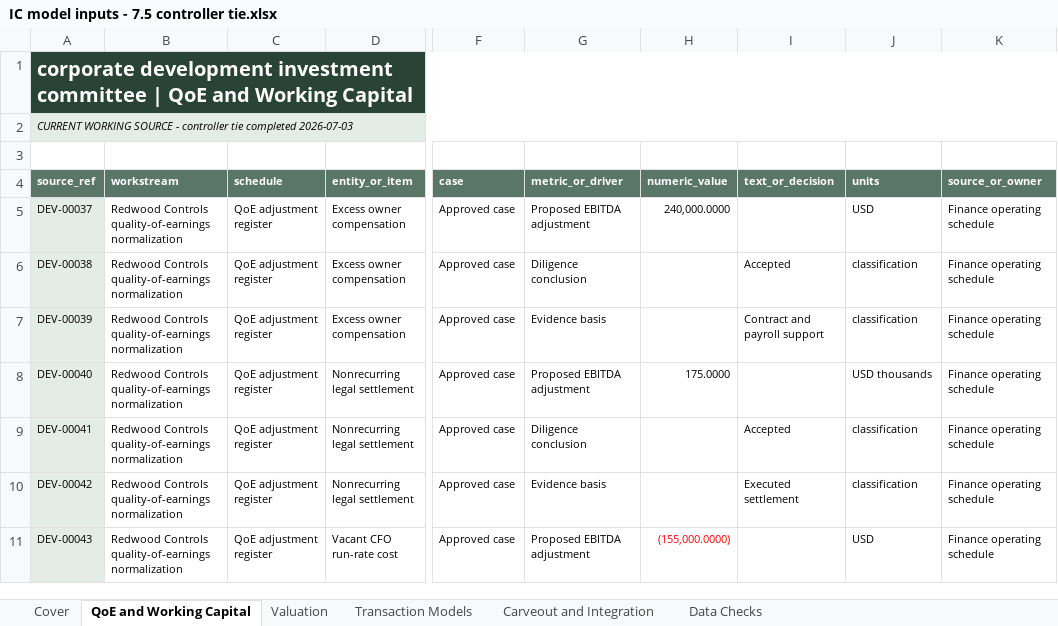
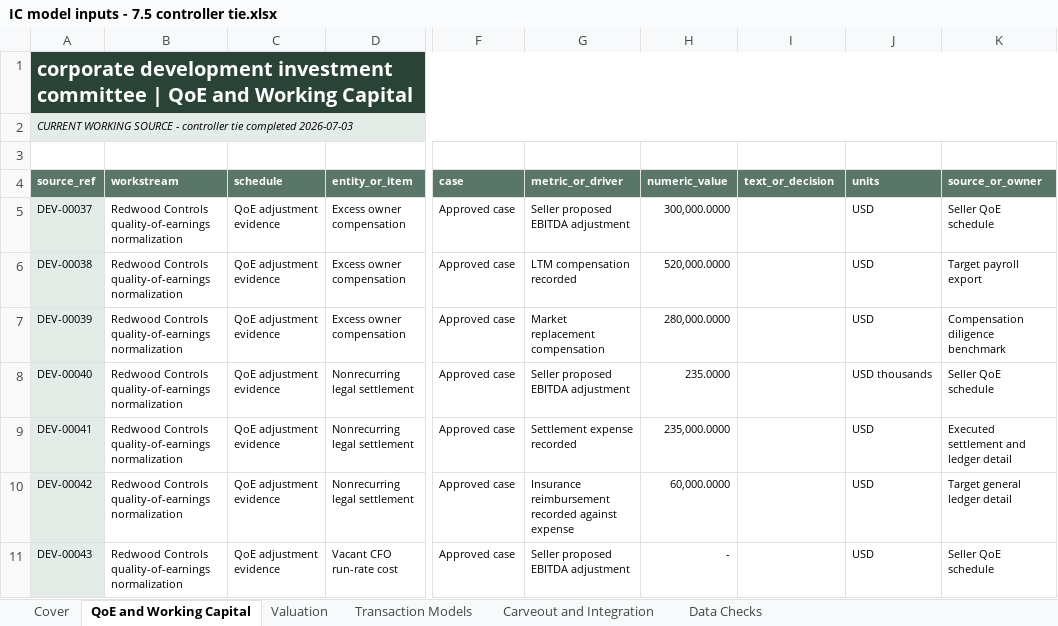
Before and after one commit to AAkashyap1/corporate-finance-environments, an Excel workbook: companies/alder-ridge/source-files/Shared/Finance/Corporate Development/Active analyses/IC model inputs - 7.5 controller tie.xlsx, sheet QoE and Working Capital, drawn as a sheet; only a part is shown, gaps mark what is left out; values as stored, in another font and other column widths than the file's, no borders; the diff covers the shown part only; the diff names each change by its address in the sheet, - before the commit and + after, or states it on an @@ line.

Commit message:
Improve Alder pilot tasks

```diff
--- a/companies/alder-ridge/source-files/Shared/Finance/Corporate Development/Active analyses/IC model inputs - 7.5 controller tie.xlsx (sheet QoE and Working Capital)
+++ b/companies/alder-ridge/source-files/Shared/Finance/Corporate Development/Active analyses/IC model inputs - 7.5 controller tie.xlsx (sheet QoE and Working Capital)
-C5:C11 (schedule): QoE adjustment register
+C5:C11 (schedule): QoE adjustment evidence
-G5 (metric_or_driver): Proposed EBITDA adjustment
+G5 (metric_or_driver): Seller proposed EBITDA adjustment
-H5 (numeric_value): 240,000.0000
+H5 (numeric_value): 300,000.0000
-K5 (source_or_owner): Finance operating schedule
+K5 (source_or_owner): Seller QoE schedule
-G6 (metric_or_driver): Diligence conclusion
+G6 (metric_or_driver): LTM compensation recorded
-H6 (numeric_value): (empty)
+H6 (numeric_value): 520,000.0000
-I6 (text_or_decision): Accepted
+I6 (text_or_decision): (empty)
-J6:J7 (units): classification
+J6:J7 (units): USD
-K6 (source_or_owner): Finance operating schedule
+K6 (source_or_owner): Target payroll export
-G7 (metric_or_driver): Evidence basis
+G7 (metric_or_driver): Market replacement compensation
-H7 (numeric_value): (empty)
+H7 (numeric_value): 280,000.0000
-I7 (text_or_decision): Contract and payroll support
+I7 (text_or_decision): (empty)
-K7 (source_or_owner): Finance operating schedule
+K7 (source_or_owner): Compensation diligence benchmark
-G8 (metric_or_driver): Proposed EBITDA adjustment
+G8 (metric_or_driver): Seller proposed EBITDA adjustment
-H8 (numeric_value): 175.0000
+H8 (numeric_value): 235.0000
-K8 (source_or_owner): Finance operating schedule
+K8 (source_or_owner): Seller QoE schedule
-G9 (metric_or_driver): Diligence conclusion
+G9 (metric_or_driver): Settlement expense recorded
-H9 (numeric_value): (empty)
+H9 (numeric_value): 235,000.0000
-I9 (text_or_decision): Accepted
+I9 (text_or_decision): (empty)
-J9:J10 (units): classification
+J9:J10 (units): USD
-K9 (source_or_owner): Finance operating schedule
+K9 (source_or_owner): Executed settlement and ledger detail
-G10 (metric_or_driver): Evidence basis
+G10 (metric_or_driver): Insurance reimbursement recorded against expense
-H10 (numeric_value): (empty)
+H10 (numeric_value): 60,000.0000
-I10 (text_or_decision): Executed settlement
+I10 (text_or_decision): (empty)
-K10 (source_or_owner): Finance operating schedule
+K10 (source_or_owner): Target general ledger detail
-G11 (metric_or_driver): Proposed EBITDA adjustment
+G11 (metric_or_driver): Seller proposed EBITDA adjustment
-H11 (numeric_value): (155,000.0000)
+H11 (numeric_value): -
-H11 text colour: #FF0000
+H11 text colour: black
-K11 (source_or_owner): Finance operating schedule
+K11 (source_or_owner): Seller QoE schedule
```
Also changed, not shown: 1 added row and 75 edited cells elsewhere in this sheet, sheet Data Checks, companies/alder-ridge/source-files/Shared/Finance/Corporate Development/Active analyses/IC model inputs - 6.29 banker case.xlsx, 13 other files.
